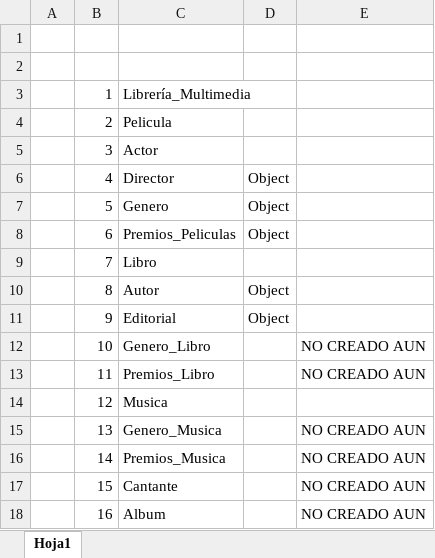
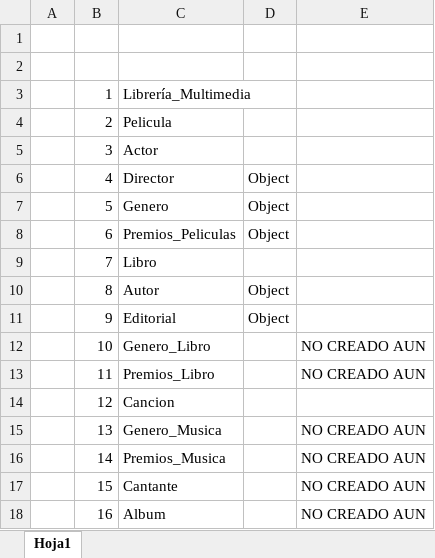
Before and after one commit to aritzgari/LANDO1.2, an Excel workbook: IDs de clases.xlsx, sheet Hoja1, drawn as a sheet; values as stored, in another font and other column widths than the file's, no borders; the diff names each change by its address in the sheet, - before the commit and + after, or states it on an @@ line.

```diff
--- a/IDs de clases.xlsx (sheet Hoja1)
+++ b/IDs de clases.xlsx (sheet Hoja1)
-C14: Musica
+C14: Cancion
```
Also changed, not shown: 27 other files.
